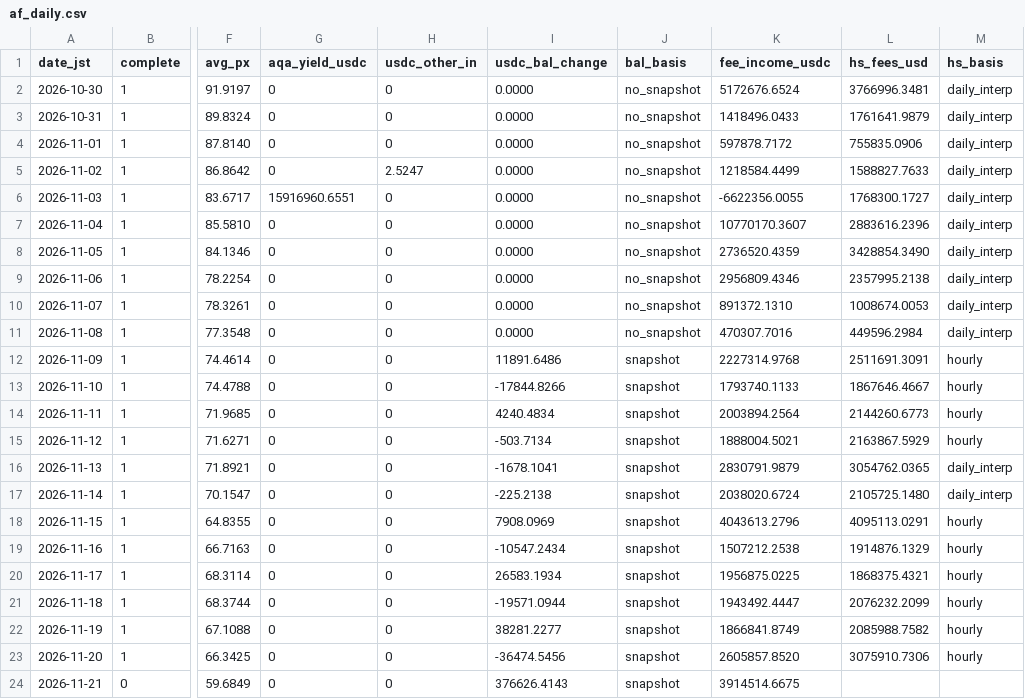
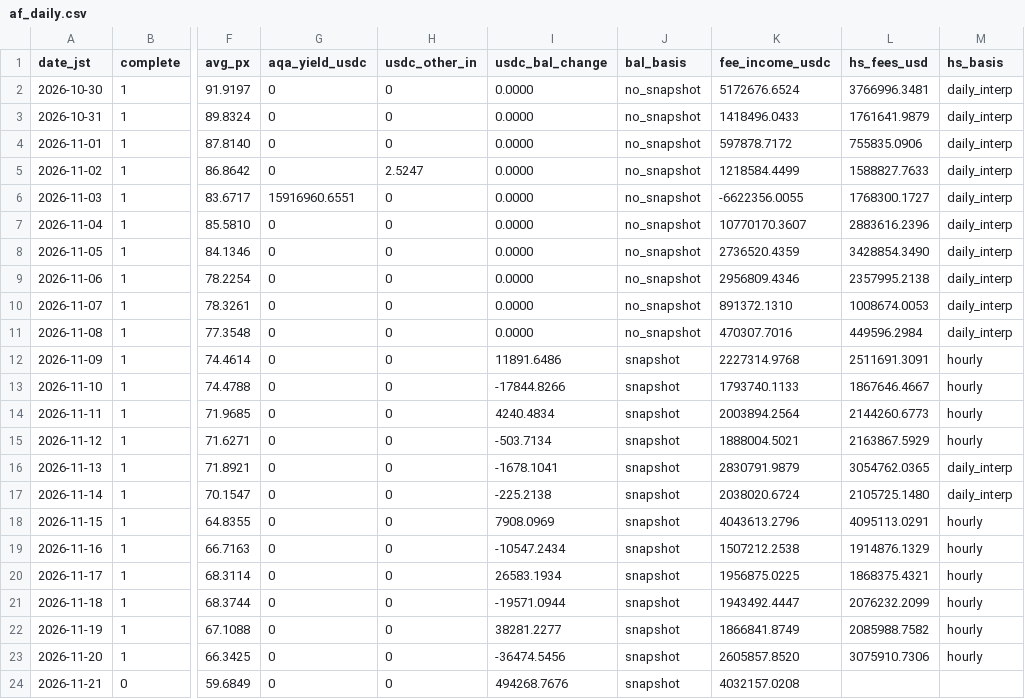
Before and after one commit to ryu-sf6/hype-funding, a CSV file: data/af_daily.csv, drawn as a sheet; only a part is shown, gaps mark what is left out; the diff names each change by its address in the sheet, - before the commit and + after, or states it on an @@ line.

```diff
--- a/data/af_daily.csv
+++ b/data/af_daily.csv
-I24 (usdc_bal_change): 376626.4143
+I24 (usdc_bal_change): 494268.7676
-K24 (fee_income_usdc): 3914514.6675
+K24 (fee_income_usdc): 4032157.0208
```
Also changed, not shown: data/af_snapshots.csv, data/funding_HYPE.csv, 6 other files.
